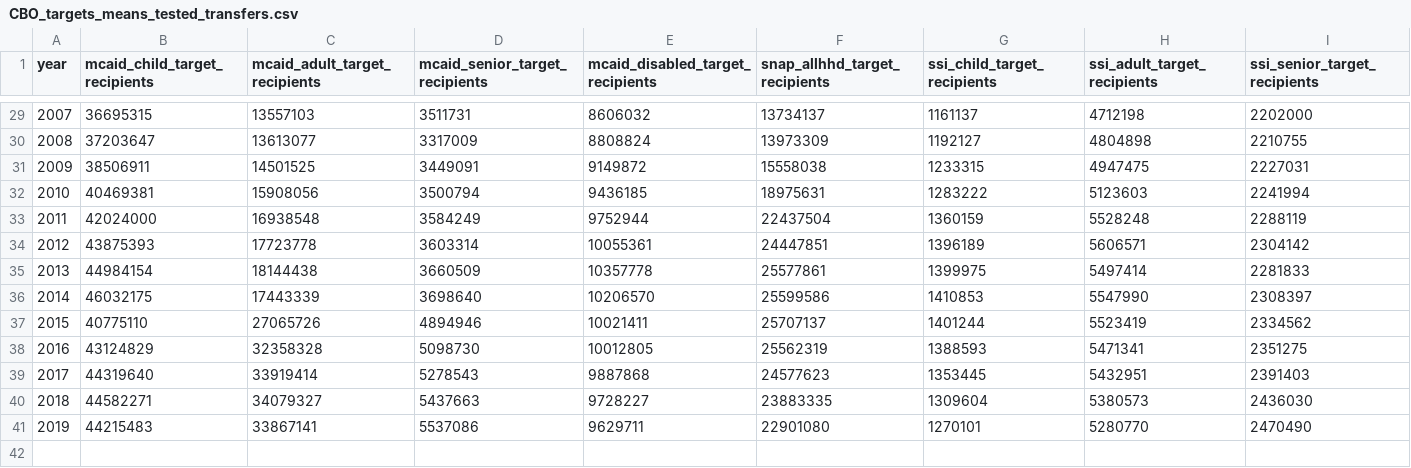
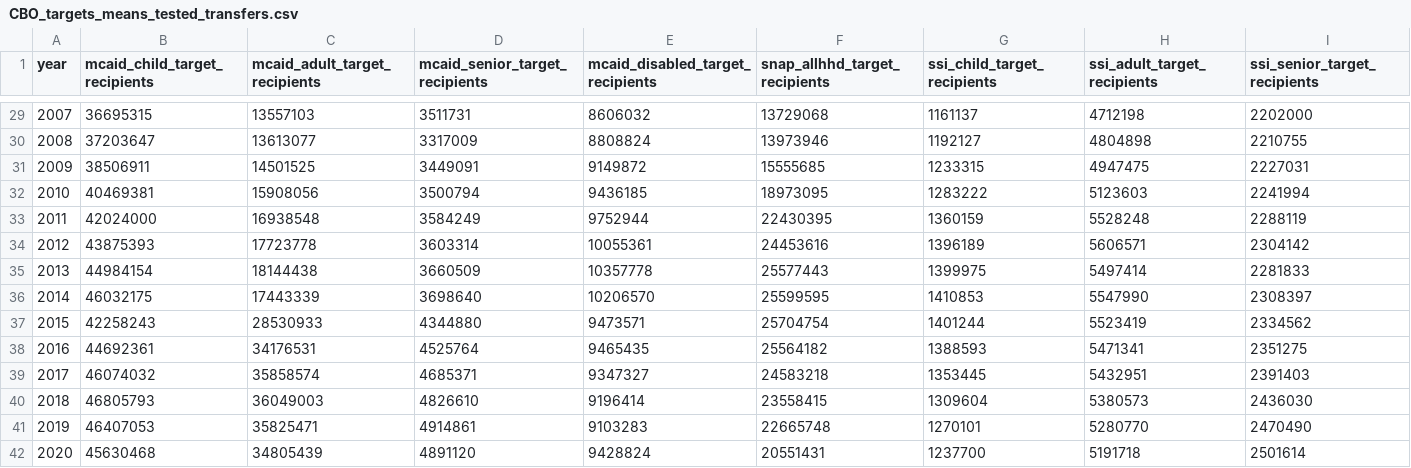
Before and after one commit to US-CBO/means_tested_transfer_imputations, a CSV file: inputs/CBO_targets_means_tested_transfers.csv, drawn as a sheet; only a part is shown, gaps mark what is left out; the diff covers the shown part only.

Commit message:
Update data files for 2010-2020 and targets

```diff
--- a/inputs/CBO_targets_means_tested_transfers.csv
+++ b/inputs/CBO_targets_means_tested_transfers.csv
@@ -29,13 +29,14 @@ year,mcaid_child_target_recipients,mcaid_adult_target_recipients,mcaid_senior_ta
-2007,36695315,13557103,3511731,8606032,13734137,1161137,4712198,2202000
-2008,37203647,13613077,3317009,8808824,13973309,1192127,4804898,2210755
-2009,38506911,14501525,3449091,9149872,15558038,1233315,4947475,2227031
-2010,40469381,15908056,3500794,9436185,18975631,1283222,5123603,2241994
-2011,42024000,16938548,3584249,9752944,22437504,1360159,5528248,2288119
-2012,43875393,17723778,3603314,10055361,24447851,1396189,5606571,2304142
-2013,44984154,18144438,3660509,10357778,25577861,1399975,5497414,2281833
-2014,46032175,17443339,3698640,10206570,25599586,1410853,5547990,2308397
-2015,40775110,27065726,4894946,10021411,25707137,1401244,5523419,2334562
-2016,43124829,32358328,5098730,10012805,25562319,1388593,5471341,2351275
-2017,44319640,33919414,5278543,9887868,24577623,1353445,5432951,2391403
-2018,44582271,34079327,5437663,9728227,23883335,1309604,5380573,2436030
-2019,44215483,33867141,5537086,9629711,22901080,1270101,5280770,2470490
+2007,36695315,13557103,3511731,8606032,13729068,1161137,4712198,2202000
+2008,37203647,13613077,3317009,8808824,13973946,1192127,4804898,2210755
+2009,38506911,14501525,3449091,9149872,15555685,1233315,4947475,2227031
+2010,40469381,15908056,3500794,9436185,18973095,1283222,5123603,2241994
+2011,42024000,16938548,3584249,9752944,22430395,1360159,5528248,2288119
+2012,43875393,17723778,3603314,10055361,24453616,1396189,5606571,2304142
+2013,44984154,18144438,3660509,10357778,25577443,1399975,5497414,2281833
+2014,46032175,17443339,3698640,10206570,25599595,1410853,5547990,2308397
+2015,42258243,28530933,4344880,9473571,25704754,1401244,5523419,2334562
+2016,44692361,34176531,4525764,9465435,25564182,1388593,5471341,2351275
+2017,46074032,35858574,4685371,9347327,24583218,1353445,5432951,2391403
+2018,46805793,36049003,4826610,9196414,23558415,1309604,5380573,2436030
+2019,46407053,35825471,4914861,9103283,22665748,1270101,5280770,2470490
+2020,45630468,34805439,4891120,9428824,20551431,1237700,5191718,2501614
```
Also changed, not shown: 27 edited cells elsewhere in this file, 1 other file.
